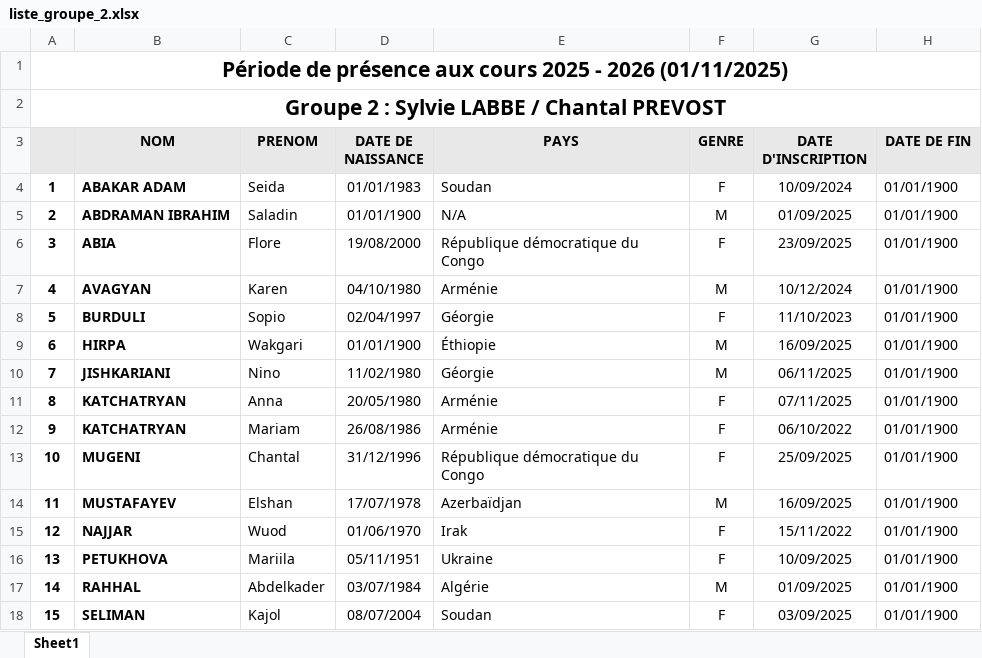
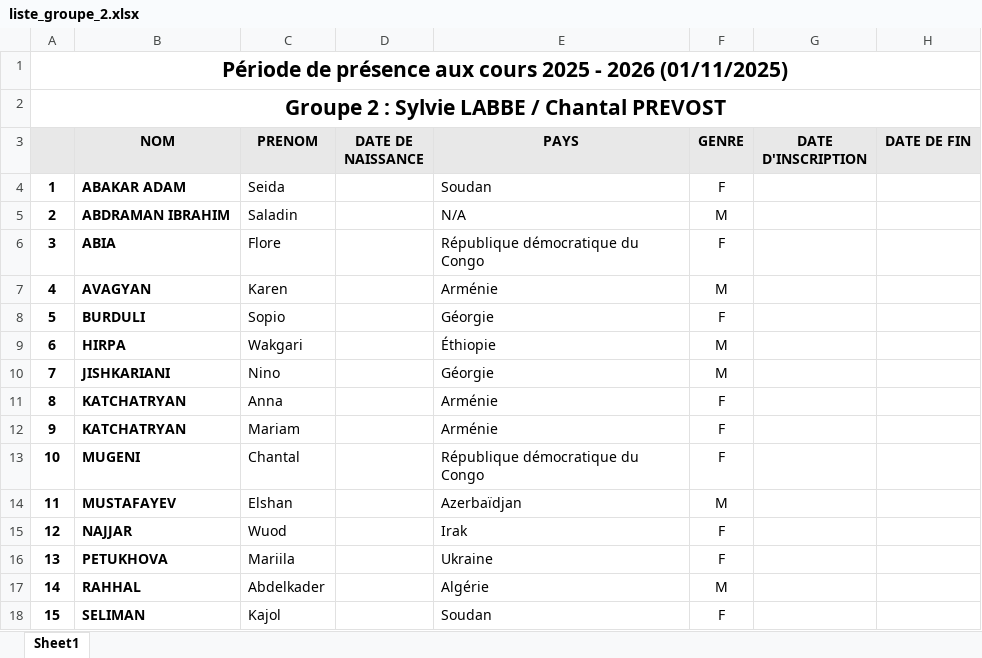
Before and after one commit to yves-22/ASTI, an Excel workbook: Excel/liste_groupe_2.xlsx, sheet Sheet1, drawn as a sheet; only a part is shown; values as stored, in another font and other column widths than the file's, no borders; the diff covers the shown part only; the diff names each change by its address in the sheet, - before the commit and + after, or states it on an @@ line.

Commit message:
Commit automatique via PowerShell

```diff
--- a/Excel/liste_groupe_2.xlsx (sheet Sheet1)
+++ b/Excel/liste_groupe_2.xlsx (sheet Sheet1)
-D4 (DATE DE NAISSANCE): 01/01/1983
+D4 (DATE DE NAISSANCE): (empty)
-G4 (DATE D'INSCRIPTION): 10/09/2024
+G4 (DATE D'INSCRIPTION): (empty)
-H4:H18 (DATE DE FIN): 01/01/1900
+H4:H18 (DATE DE FIN): (empty)
-D5 (DATE DE NAISSANCE): 01/01/1900
+D5 (DATE DE NAISSANCE): (empty)
-G5 (DATE D'INSCRIPTION): 01/09/2025
+G5 (DATE D'INSCRIPTION): (empty)
-D6 (DATE DE NAISSANCE): 19/08/2000
+D6 (DATE DE NAISSANCE): (empty)
-G6 (DATE D'INSCRIPTION): 23/09/2025
+G6 (DATE D'INSCRIPTION): (empty)
-D7 (DATE DE NAISSANCE): 04/10/1980
+D7 (DATE DE NAISSANCE): (empty)
-G7 (DATE D'INSCRIPTION): 10/12/2024
+G7 (DATE D'INSCRIPTION): (empty)
-D8 (DATE DE NAISSANCE): 02/04/1997
+D8 (DATE DE NAISSANCE): (empty)
-G8 (DATE D'INSCRIPTION): 11/10/2023
+G8 (DATE D'INSCRIPTION): (empty)
-D9 (DATE DE NAISSANCE): 01/01/1900
+D9 (DATE DE NAISSANCE): (empty)
-G9 (DATE D'INSCRIPTION): 16/09/2025
+G9 (DATE D'INSCRIPTION): (empty)
-D10 (DATE DE NAISSANCE): 11/02/1980
+D10 (DATE DE NAISSANCE): (empty)
-G10 (DATE D'INSCRIPTION): 06/11/2025
+G10 (DATE D'INSCRIPTION): (empty)
-D11 (DATE DE NAISSANCE): 20/05/1980
+D11 (DATE DE NAISSANCE): (empty)
-G11 (DATE D'INSCRIPTION): 07/11/2025
+G11 (DATE D'INSCRIPTION): (empty)
-D12 (DATE DE NAISSANCE): 26/08/1986
+D12 (DATE DE NAISSANCE): (empty)
-G12 (DATE D'INSCRIPTION): 06/10/2022
+G12 (DATE D'INSCRIPTION): (empty)
-D13 (DATE DE NAISSANCE): 31/12/1996
+D13 (DATE DE NAISSANCE): (empty)
-G13 (DATE D'INSCRIPTION): 25/09/2025
+G13 (DATE D'INSCRIPTION): (empty)
-D14 (DATE DE NAISSANCE): 17/07/1978
+D14 (DATE DE NAISSANCE): (empty)
-G14 (DATE D'INSCRIPTION): 16/09/2025
+G14 (DATE D'INSCRIPTION): (empty)
-D15 (DATE DE NAISSANCE): 01/06/1970
+D15 (DATE DE NAISSANCE): (empty)
-G15 (DATE D'INSCRIPTION): 15/11/2022
+G15 (DATE D'INSCRIPTION): (empty)
-D16 (DATE DE NAISSANCE): 05/11/1951
+D16 (DATE DE NAISSANCE): (empty)
-G16 (DATE D'INSCRIPTION): 10/09/2025
+G16 (DATE D'INSCRIPTION): (empty)
-D17 (DATE DE NAISSANCE): 03/07/1984
+D17 (DATE DE NAISSANCE): (empty)
-G17 (DATE D'INSCRIPTION): 01/09/2025
+G17 (DATE D'INSCRIPTION): (empty)
-D18 (DATE DE NAISSANCE): 08/07/2004
+D18 (DATE DE NAISSANCE): (empty)
-G18 (DATE D'INSCRIPTION): 03/09/2025
+G18 (DATE D'INSCRIPTION): (empty)
```
Also changed, not shown: 12 edited cells elsewhere in this sheet.
